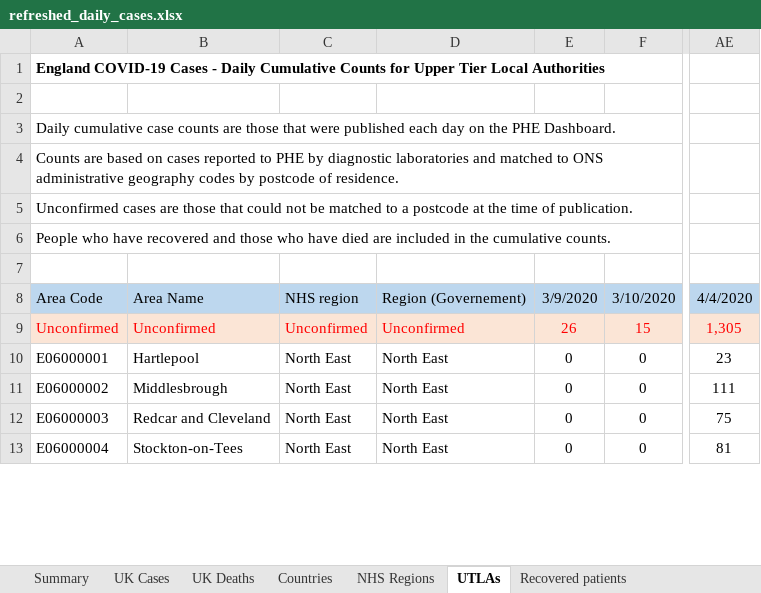
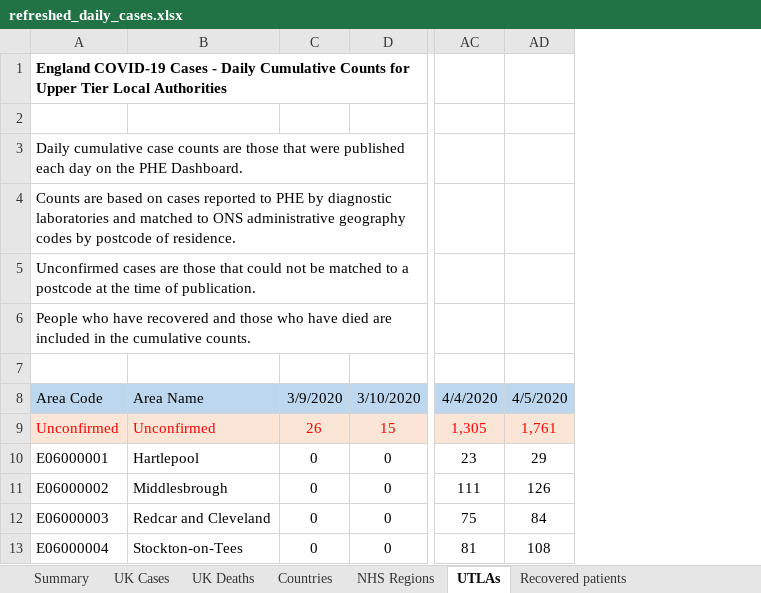
Before and after one commit to psychty/another_covid_repo, an Excel workbook: refreshed_daily_cases.xlsx, sheet UTLAs, drawn as a sheet; only a part is shown, gaps mark what is left out; values as stored, in another font and other column widths than the file's, no borders; removed rows and columns are numbered as before the commit, all else as after; the diff names each change by its address in the sheet, - before the commit and + after, or states it on an @@ line.

```diff
--- a/refreshed_daily_cases.xlsx (sheet UTLAs)
+++ b/refreshed_daily_cases.xlsx (sheet UTLAs)
-column C, rows 8-13: NHS region | Unconfirmed | North East | North East | North East | North East
-column D, rows 8-13: Region (Governement) | Unconfirmed | North East | North East | North East | North East
+column AD, rows 8-13: 4/5/2020 | 1,761 | 29 | 126 | 84 | 108
```
Also changed, not shown: sheet NHS Regions, sheet UK Deaths, sheet Countries, sheet UK Cases, formulas that keep their value, 7 other files.
